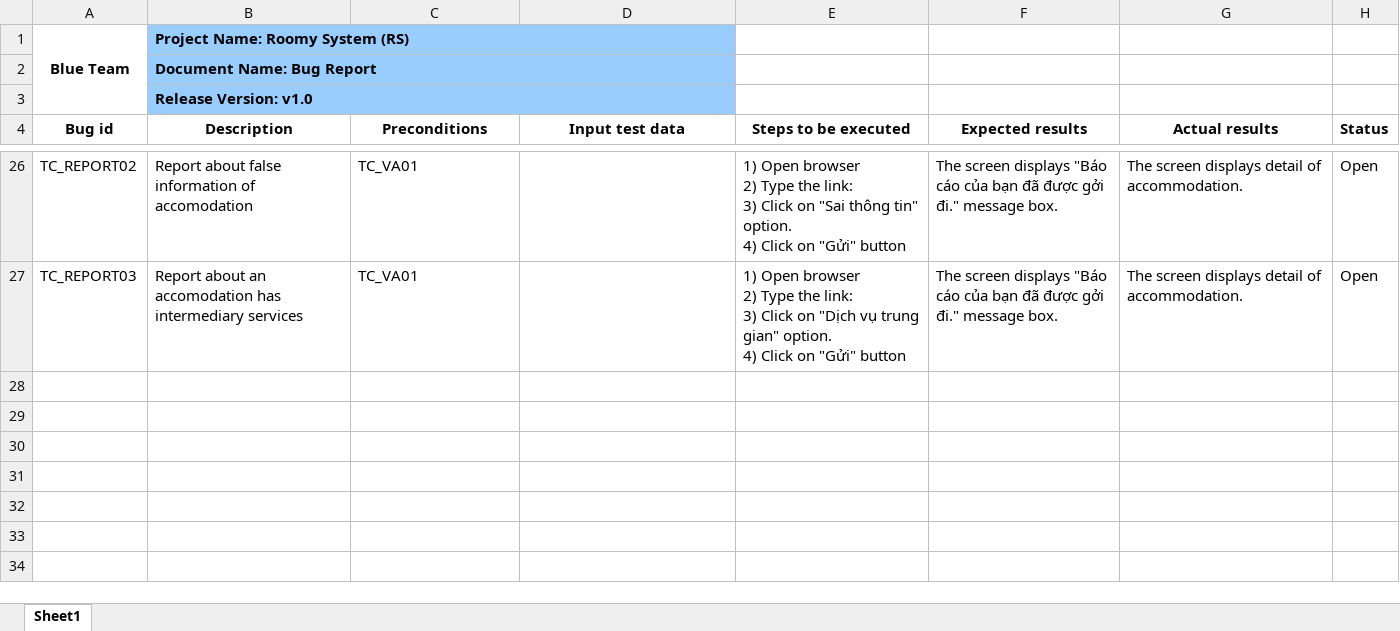
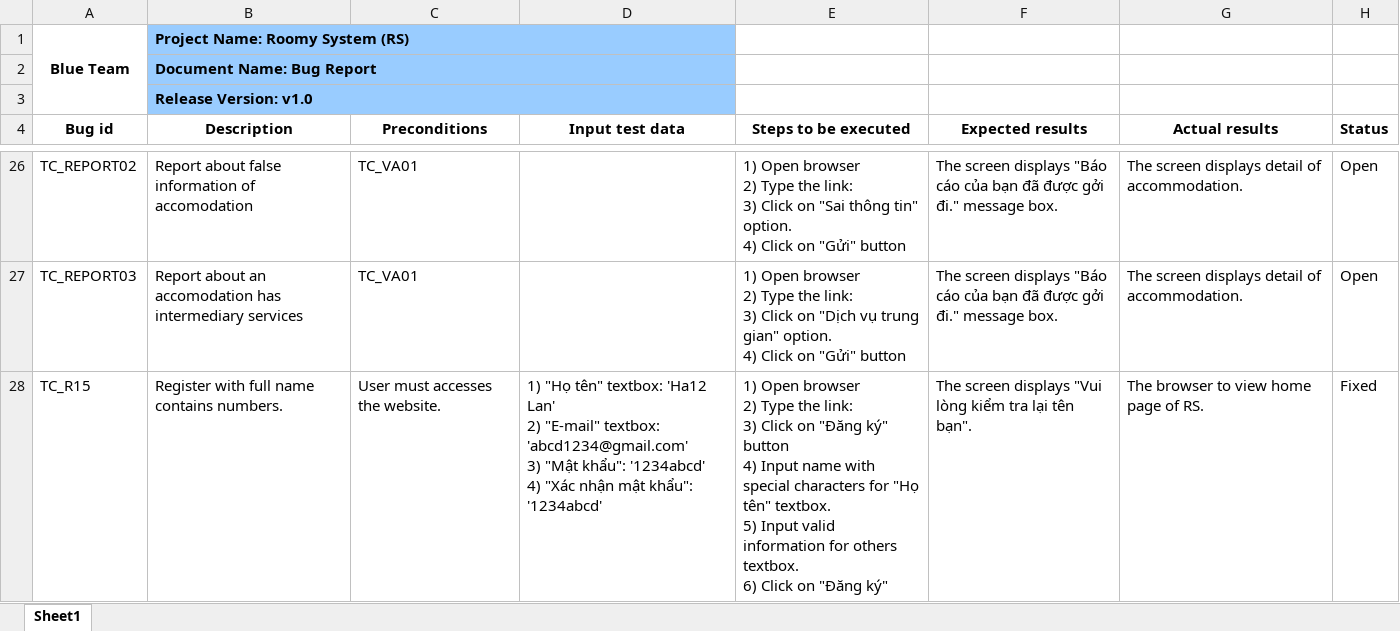
Before and after one commit to quocle28297/Captone1, an Excel workbook: Document/7.Testing/Bug Report.xlsx, sheet Sheet1, drawn as a sheet; only a part is shown, gaps mark what is left out; values as stored, in another font and other column widths than the file's, no borders; ↵ is a line break in a cell; the diff names each change by its address in the sheet, - before the commit and + after, or states it on an @@ line.

```diff
--- a/Document/7.Testing/Bug Report.xlsx (sheet Sheet1)
+++ b/Document/7.Testing/Bug Report.xlsx (sheet Sheet1)
+row 28: TC_R15 | Register with full name contains numbers. | User must accesses the website. | 1) "Họ tên" textbox: 'Ha12 Lan' ↵ 2) "E-mail" textbox: 'abcd1234@gmail.com' ↵ 3) "Mật khẩu": '1234abcd' ↵ 4) "Xác nhận mật khẩu": '1234abcd' | 1) Open browser ↵ 2) Type the link: ↵ 3) Click on "Đăng ký" button ↵ 4) Input name with special characters for "Họ tên" textbox. ↵ 5) Input valid information for others textbox. ↵ 6) Click on "Đăng ký" | The screen displays "Vui lòng kiểm tra lại tên bạn". | The browser to view home page of RS. | Fixed
```
Also changed, not shown: Document/7.Testing/Test_Case.xlsx.
